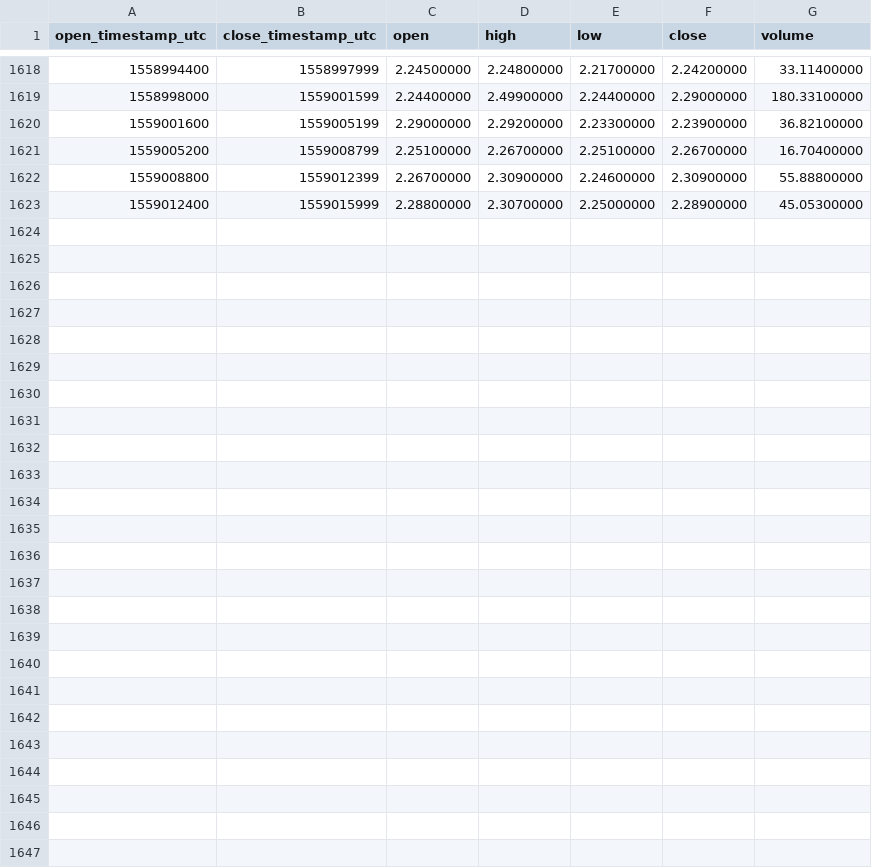
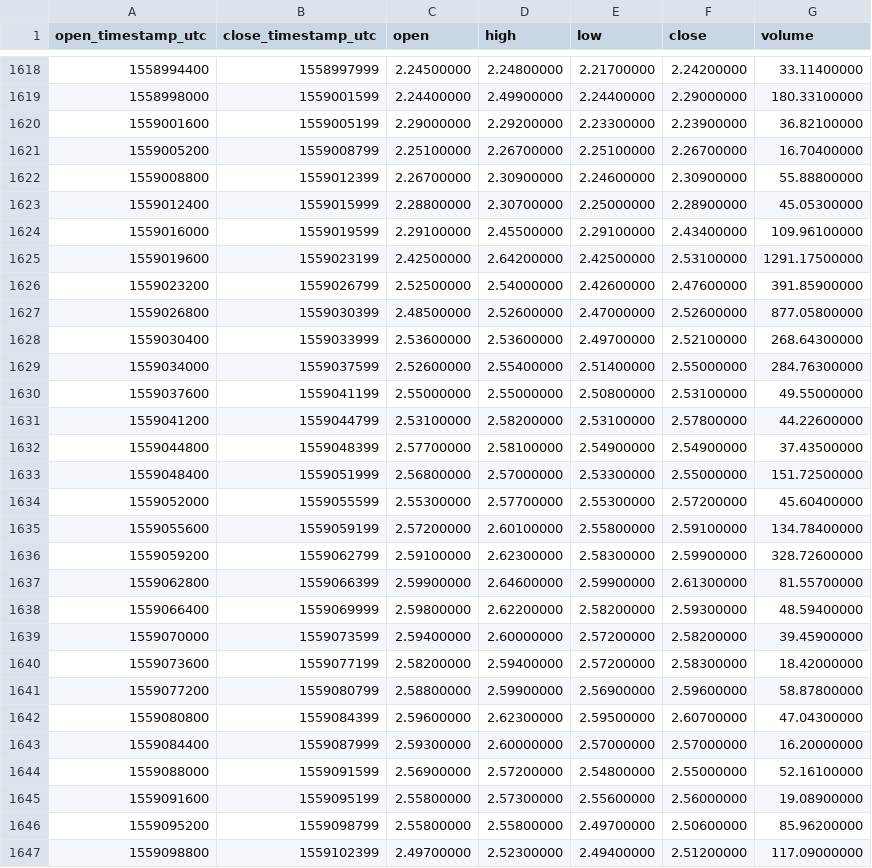
Before and after one commit to cryptobigbro/binance-ZECBNB, a CSV file: binance-ZECBNB-1h.csv, drawn as a sheet; only a part is shown, gaps mark what is left out; the diff names each change by its address in the sheet, - before the commit and + after, or states it on an @@ line.

Commit message:
Update OHLCV data.

```diff
--- a/binance-ZECBNB-1h.csv
+++ b/binance-ZECBNB-1h.csv
+row 1624: 1559016000 | 1559019599 | 2.29100000 | 2.45500000 | 2.29100000 | 2.43400000 | 109.96100000
+row 1625: 1559019600 | 1559023199 | 2.42500000 | 2.64200000 | 2.42500000 | 2.53100000 | 1291.17500000
+row 1626: 1559023200 | 1559026799 | 2.52500000 | 2.54000000 | 2.42600000 | 2.47600000 | 391.85900000
+row 1627: 1559026800 | 1559030399 | 2.48500000 | 2.52600000 | 2.47000000 | 2.52600000 | 877.05800000
+row 1628: 1559030400 | 1559033999 | 2.53600000 | 2.53600000 | 2.49700000 | 2.52100000 | 268.64300000
+row 1629: 1559034000 | 1559037599 | 2.52600000 | 2.55400000 | 2.51400000 | 2.55000000 | 284.76300000
+row 1630: 1559037600 | 1559041199 | 2.55000000 | 2.55000000 | 2.50800000 | 2.53100000 | 49.55000000
+row 1631: 1559041200 | 1559044799 | 2.53100000 | 2.58200000 | 2.53100000 | 2.57800000 | 44.22600000
+row 1632: 1559044800 | 1559048399 | 2.57700000 | 2.58100000 | 2.54900000 | 2.54900000 | 37.43500000
+row 1633: 1559048400 | 1559051999 | 2.56800000 | 2.57000000 | 2.53300000 | 2.55000000 | 151.72500000
+row 1634: 1559052000 | 1559055599 | 2.55300000 | 2.57700000 | 2.55300000 | 2.57200000 | 45.60400000
+row 1635: 1559055600 | 1559059199 | 2.57200000 | 2.60100000 | 2.55800000 | 2.59100000 | 134.78400000
+row 1636: 1559059200 | 1559062799 | 2.59100000 | 2.62300000 | 2.58300000 | 2.59900000 | 328.72600000
+row 1637: 1559062800 | 1559066399 | 2.59900000 | 2.64600000 | 2.59900000 | 2.61300000 | 81.55700000
+row 1638: 1559066400 | 1559069999 | 2.59800000 | 2.62200000 | 2.58200000 | 2.59300000 | 48.59400000
+row 1639: 1559070000 | 1559073599 | 2.59400000 | 2.60000000 | 2.57200000 | 2.58200000 | 39.45900000
+row 1640: 1559073600 | 1559077199 | 2.58200000 | 2.59400000 | 2.57200000 | 2.58300000 | 18.42000000
+row 1641: 1559077200 | 1559080799 | 2.58800000 | 2.59900000 | 2.56900000 | 2.59600000 | 58.87800000
+row 1642: 1559080800 | 1559084399 | 2.59600000 | 2.62300000 | 2.59500000 | 2.60700000 | 47.04300000
+row 1643: 1559084400 | 1559087999 | 2.59300000 | 2.60000000 | 2.57000000 | 2.57000000 | 16.20000000
+row 1644: 1559088000 | 1559091599 | 2.56900000 | 2.57200000 | 2.54800000 | 2.55000000 | 52.16100000
+row 1645: 1559091600 | 1559095199 | 2.55800000 | 2.57300000 | 2.55600000 | 2.56000000 | 19.08900000
+row 1646: 1559095200 | 1559098799 | 2.55800000 | 2.55800000 | 2.49700000 | 2.50600000 | 85.96200000
+row 1647: 1559098800 | 1559102399 | 2.49700000 | 2.52300000 | 2.49400000 | 2.51200000 | 117.09000000
```
Also changed, not shown: binance-ZECBNB-1d.csv.
